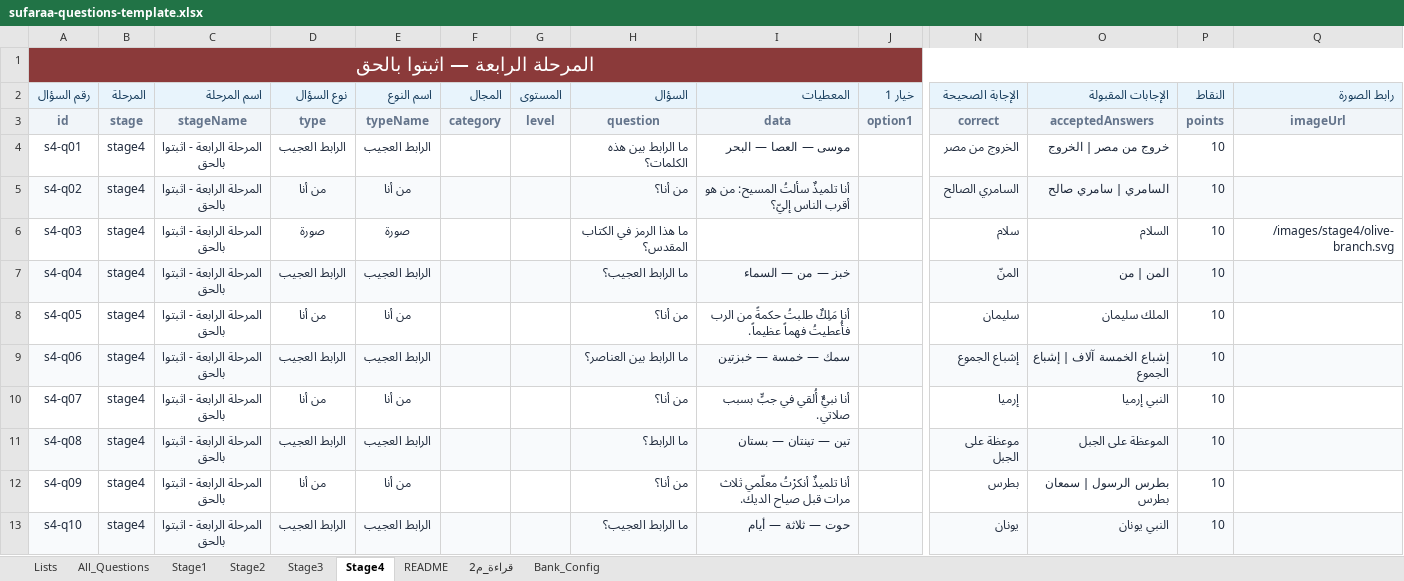
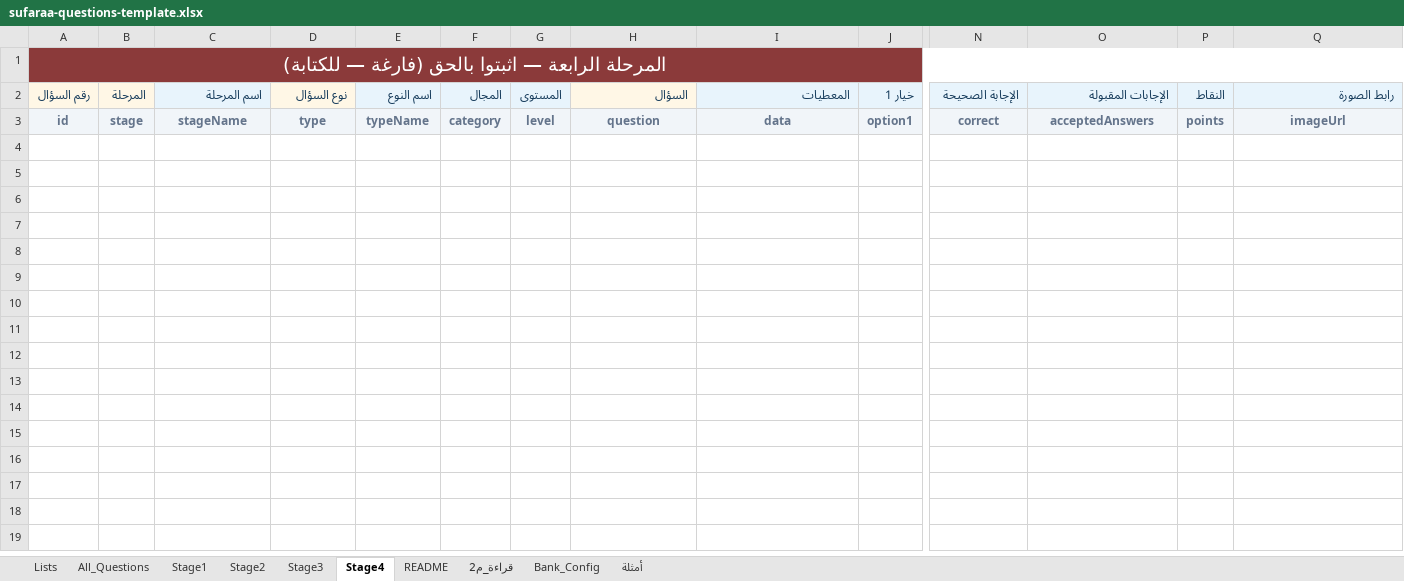
Before and after one commit to sufaraaalmasiih/sufaraa-al-maseeh-competition, an Excel workbook: public/templates/sufaraa-questions-template.xlsx, sheet Stage4, drawn as a sheet; only a part is shown, gaps mark what is left out; values as stored, in another font and other column widths than the file's, no borders; rows hold the shown columns only; the diff covers the shown part only; the diff names each change by its address in the sheet, - before the commit and + after, or states it on an @@ line.

```diff
--- a/public/templates/sufaraa-questions-template.xlsx (sheet Stage4)
+++ b/public/templates/sufaraa-questions-template.xlsx (sheet Stage4)
+sheet tab: أمثلة
-A1 (رقم السؤال): المرحلة الرابعة — اثبتوا بالحق
+A1 (رقم السؤال): المرحلة الرابعة — اثبتوا بالحق (فارغة — للكتابة)
-row 4: s4-q01 | stage4 | المرحلة الرابعة - اثبتوا بالحق | الرابط العجيب | الرابط العجيب |  |  | ما الرابط بين هذه الكلمات؟ | موسى — العصا — البحر |  | الخروج من مصر | خروج من مصر | الخروج | 10
-row 5: s4-q02 | stage4 | المرحلة الرابعة - اثبتوا بالحق | من أنا | من أنا |  |  | من أنا؟ | أنا تلميذٌ سألتُ المسيح: من هو أقرب الناس إليّ؟ |  | السامري الصالح | السامري | سامري صالح | 10
-row 6: s4-q03 | stage4 | المرحلة الرابعة - اثبتوا بالحق | صورة | صورة |  |  | ما هذا الرمز في الكتاب المقدس؟ |  |  | سلام | السلام | 10 | /images/stage4/olive-branch.svg
-row 7: s4-q04 | stage4 | المرحلة الرابعة - اثبتوا بالحق | الرابط العجيب | الرابط العجيب |  |  | ما الرابط العجيب؟ | خبز — من — السماء |  | المنّ | المن | من | 10
-row 8: s4-q05 | stage4 | المرحلة الرابعة - اثبتوا بالحق | من أنا | من أنا |  |  | من أنا؟ | أنا مَلِكٌ طلبتُ حكمةً من الرب فأُعطيتُ فهماً عظيماً. |  | سليمان | الملك سليمان | 10
-row 9: s4-q06 | stage4 | المرحلة الرابعة - اثبتوا بالحق | الرابط العجيب | الرابط العجيب |  |  | ما الرابط بين العناصر؟ | سمك — خمسة — خبزتين |  | إشباع الجموع | إشباع الخمسة آلاف | إشباع الجموع | 10
-row 10: s4-q07 | stage4 | المرحلة الرابعة - اثبتوا بالحق | من أنا | من أنا |  |  | من أنا؟ | أنا نبيٌّ أُلقي في جبٍّ بسبب صلاتي. |  | إرميا | النبي إرميا | 10
-row 11: s4-q08 | stage4 | المرحلة الرابعة - اثبتوا بالحق | الرابط العجيب | الرابط العجيب |  |  | ما الرابط؟ | تين — تينتان — بستان |  | موعظة على الجبل | الموعظة على الجبل | 10
-row 12: s4-q09 | stage4 | المرحلة الرابعة - اثبتوا بالحق | من أنا | من أنا |  |  | من أنا؟ | أنا تلميذٌ أنكرْتُ معلّمي ثلاث مرات قبل صياح الديك. |  | بطرس | بطرس الرسول | سمعان بطرس | 10
-row 13: s4-q10 | stage4 | المرحلة الرابعة - اثبتوا بالحق | الرابط العجيب | الرابط العجيب |  |  | ما الرابط العجيب؟ | حوت — ثلاثة — أيام |  | يونان | النبي يونان | 10
```
Also changed, not shown: 9 removed rows elsewhere in this sheet, sheet All_Questions, sheet Stage3, sheet Stage2, sheet Stage1, 4 other files.
